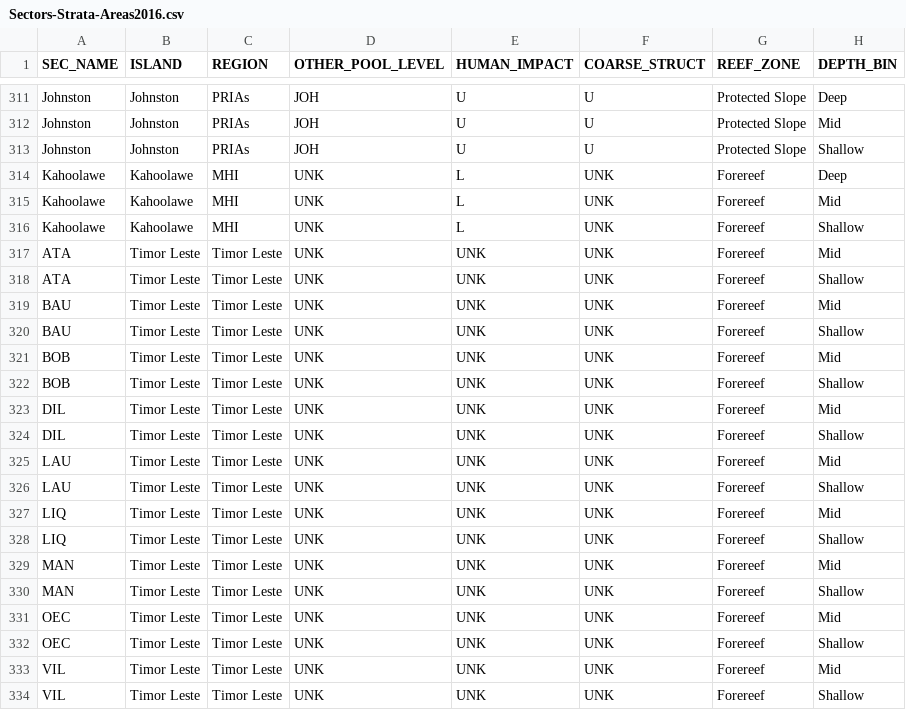
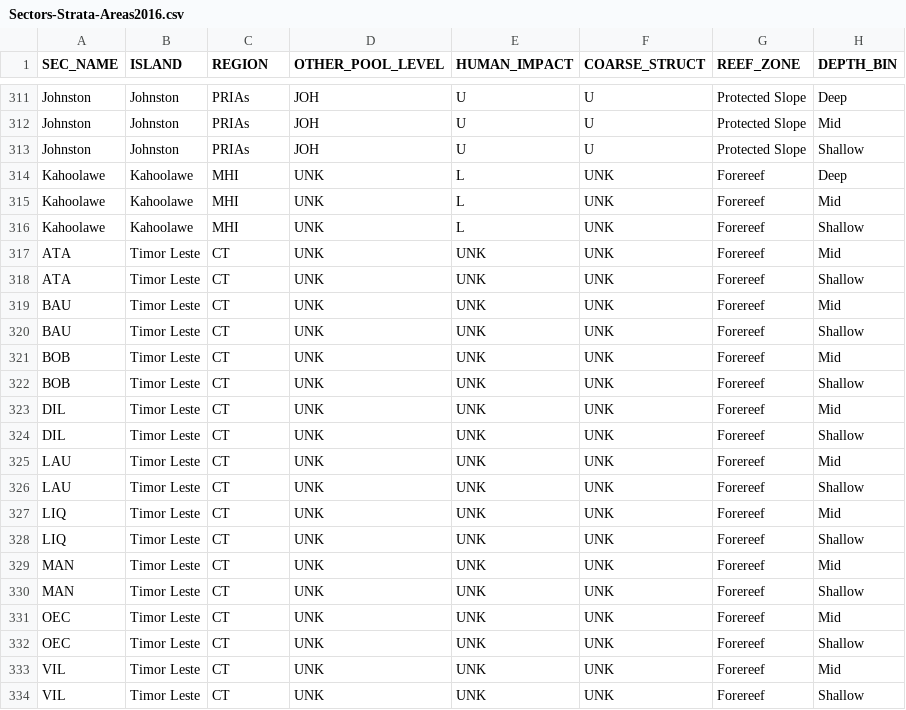
Before and after one commit to fish-crep/fish-paste, a CSV file: data/Sectors-Strata-Areas2016.csv, drawn as a sheet; only a part is shown, gaps mark what is left out; the diff names each change by its address in the sheet, - before the commit and + after, or states it on an @@ line.

```diff
--- a/data/Sectors-Strata-Areas2016.csv
+++ b/data/Sectors-Strata-Areas2016.csv
-C317:C334 (REGION): Timor Leste
+C317:C334 (REGION): CT
```
Also changed, not shown: 1 other file.
